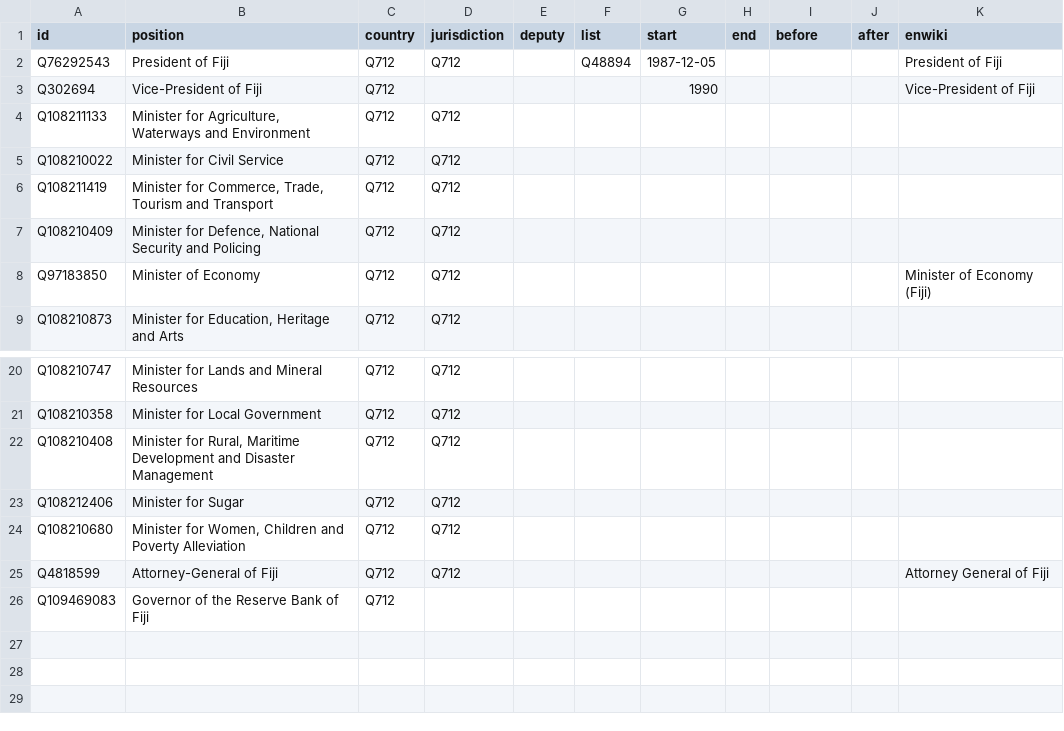
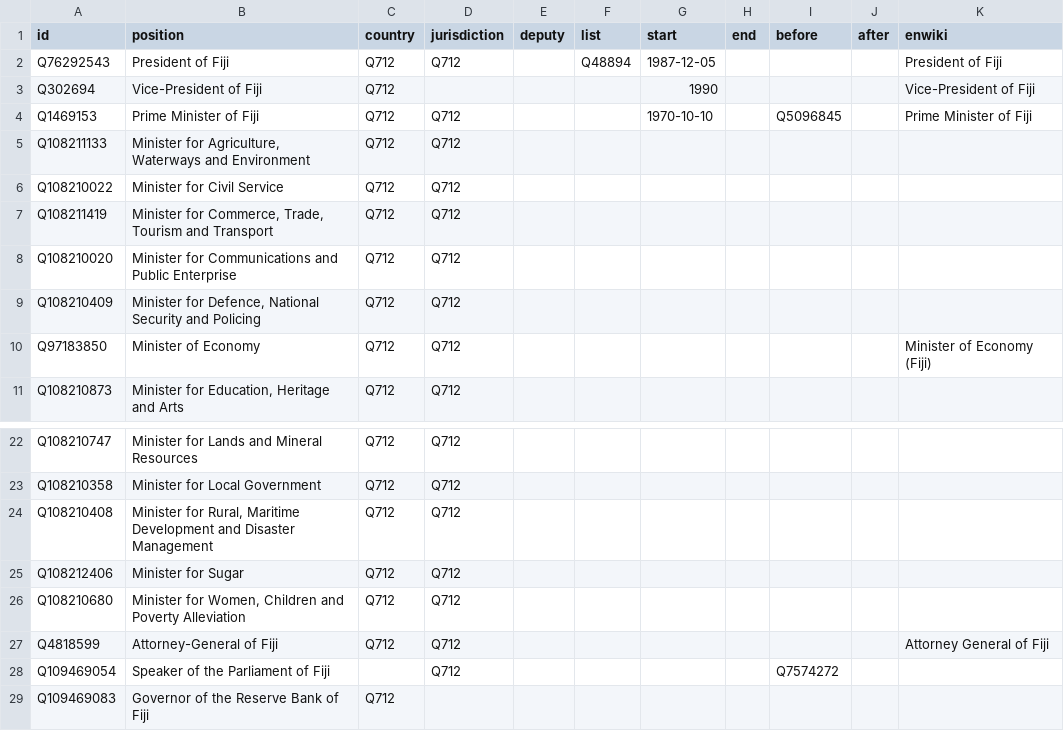
Before and after one commit to every-politician-scrapers/fiji-ministers, a CSV file: html/positions.csv, drawn as a sheet; only a part is shown, gaps mark what is left out; the diff names each change by its address in the sheet, - before the commit and + after, or states it on an @@ line.

Commit message:
PCB update

```diff
--- a/html/positions.csv
+++ b/html/positions.csv
+row 4: Q1469153 | Prime Minister of Fiji | Q712 | Q712 |  |  | 1970-10-10 |  | Q5096845 |  | Prime Minister of Fiji
+row 8: Q108210020 | Minister for Communications and Public Enterprise | Q712 | Q712
+row 28: Q109469054 | Speaker of the Parliament of Fiji |  | Q712 |  |  |  |  | Q7574272
```
